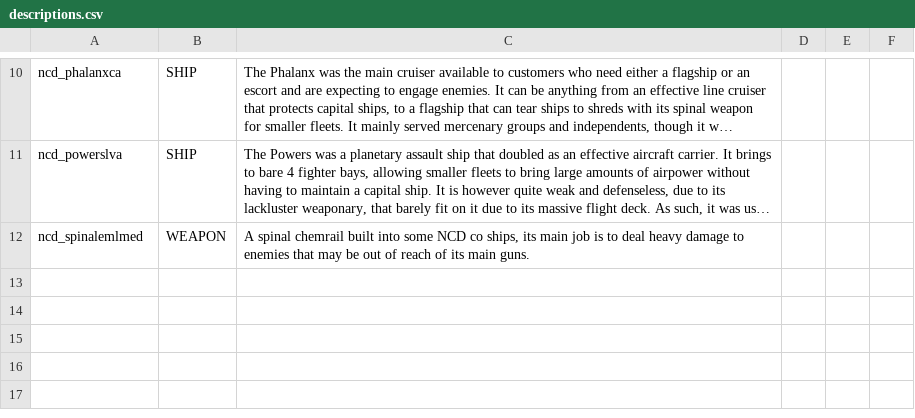
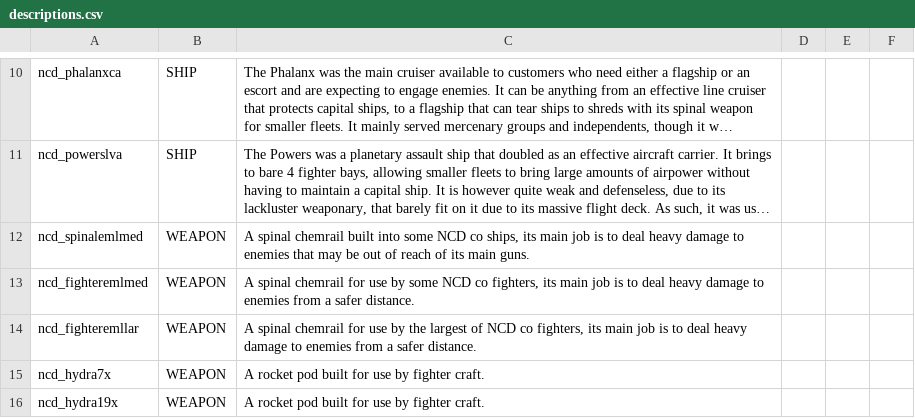
Before and after one commit to Spectre907YT/Arion-Battle_Stations, a CSV file: data/strings/descriptions.csv, drawn as a sheet; only a part is shown, gaps mark what is left out; long unchanged cells end in …; the diff names each change by its address in the sheet, - before the commit and + after, or states it on an @@ line.

```diff
--- a/data/strings/descriptions.csv
+++ b/data/strings/descriptions.csv
+row 13: ncd_fighteremlmed | WEAPON | A spinal chemrail for use by some NCD co fighters, its main job is to deal heavy damage to enemies from a safer distance.
+row 14: ncd_fighteremllar | WEAPON | A spinal chemrail for use by the largest of NCD co fighters, its main job is to deal heavy damage to enemies from a safer distance.
+row 15: ncd_hydra7x | WEAPON | A rocket pod built for use by fighter craft.
+row 16: ncd_hydra19x | WEAPON | A rocket pod built for use by fighter craft.
```
Also changed, not shown: data/hulls/wing_data.csv, data/weapons/weapon_data.csv, 17 other files.
